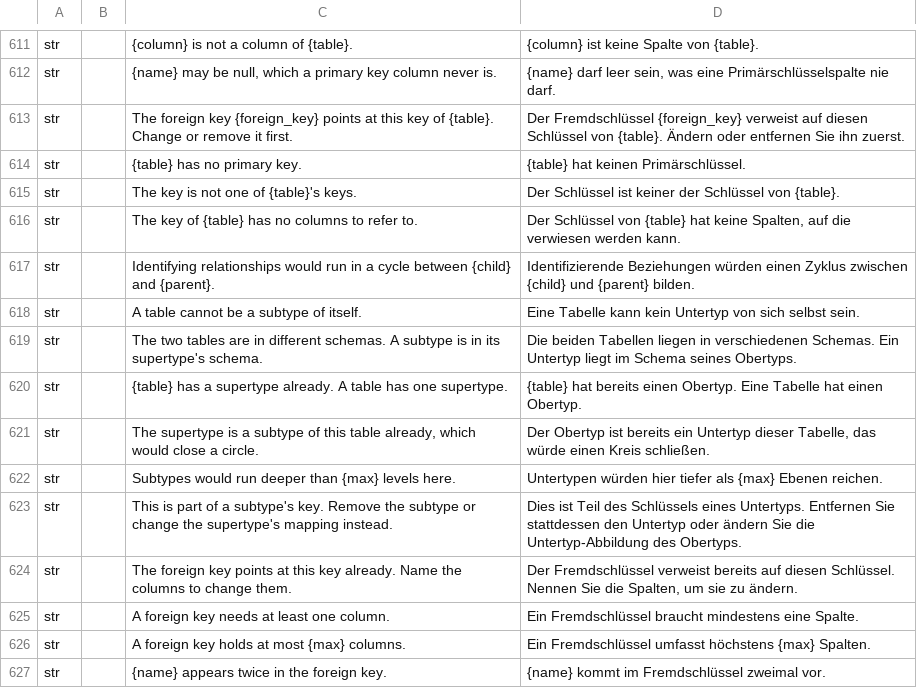
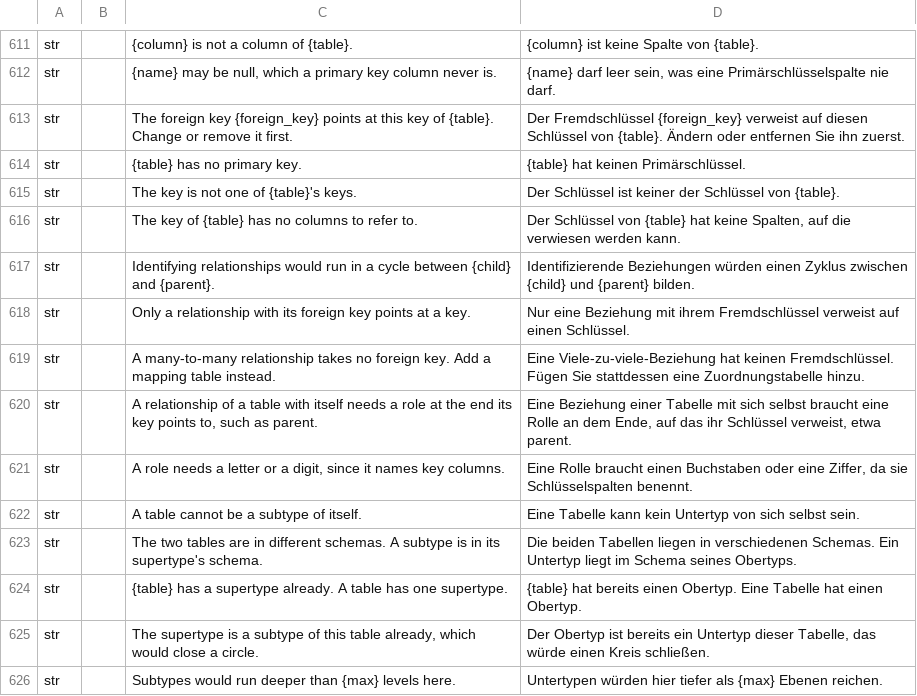
Before and after one commit to software-vision-ai/archforge, a TSV file: crates/ui-egui/src/i18n/de.tsv, drawn as a sheet; only a part is shown, gaps mark what is left out; the shorter side is filled out with more unchanged rows; the diff names each change by its address in the sheet, - before the commit and + after, or states it on an @@ line.

```diff
--- a/crates/ui-egui/src/i18n/de.tsv
+++ b/crates/ui-egui/src/i18n/de.tsv
+row 618: str |  | Only a relationship with its foreign key points at a key. | Nur eine Beziehung mit ihrem Fremdschlüssel verweist auf einen Schlüssel.
+row 619: str |  | A many-to-many relationship takes no foreign key. Add a mapping table instead. | Eine Viele-zu-viele-Beziehung hat keinen Fremdschlüssel. Fügen Sie stattdessen eine Zuordnungstabelle hinzu.
+row 620: str |  | A relationship of a table with itself needs a role at the end its key points to, such as parent. | Eine Beziehung einer Tabelle mit sich selbst braucht eine Rolle an dem Ende, auf das ihr Schlüssel verweist, etwa parent.
+row 621: str |  | A role needs a letter or a digit, since it names key columns. | Eine Rolle braucht einen Buchstaben oder eine Ziffer, da sie Schlüsselspalten benennt.
```
Also changed, not shown: crates/ui-egui/src/i18n/en.tsv, crates/ui-egui/src/i18n/es.tsv, 11 other files.
